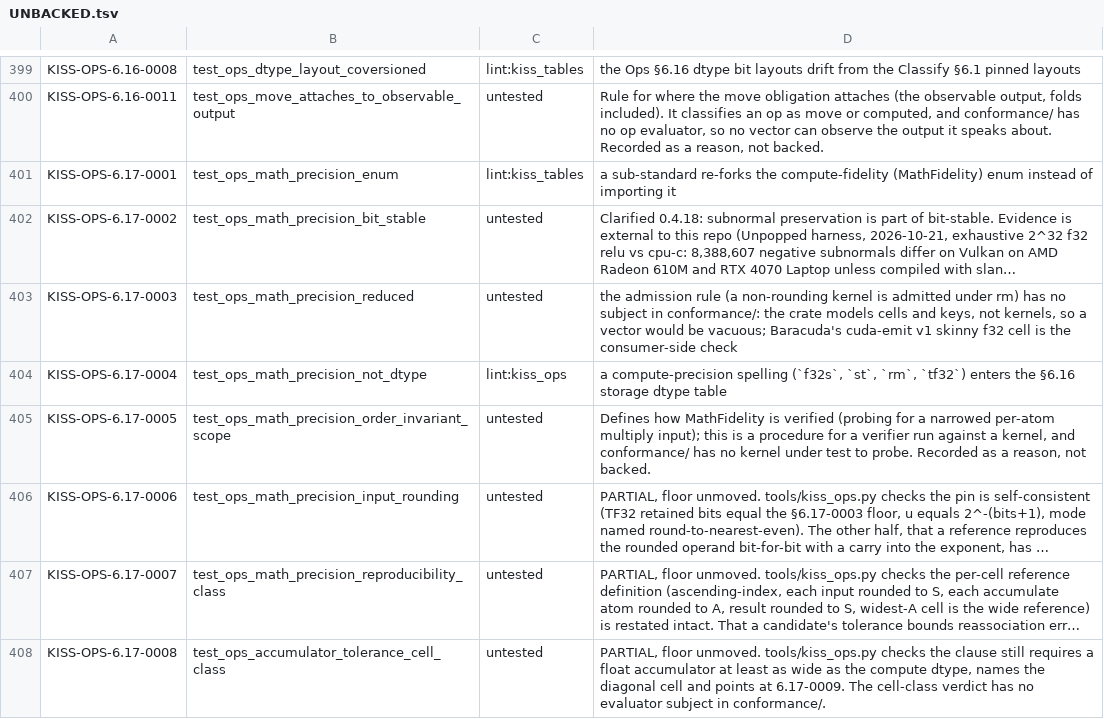
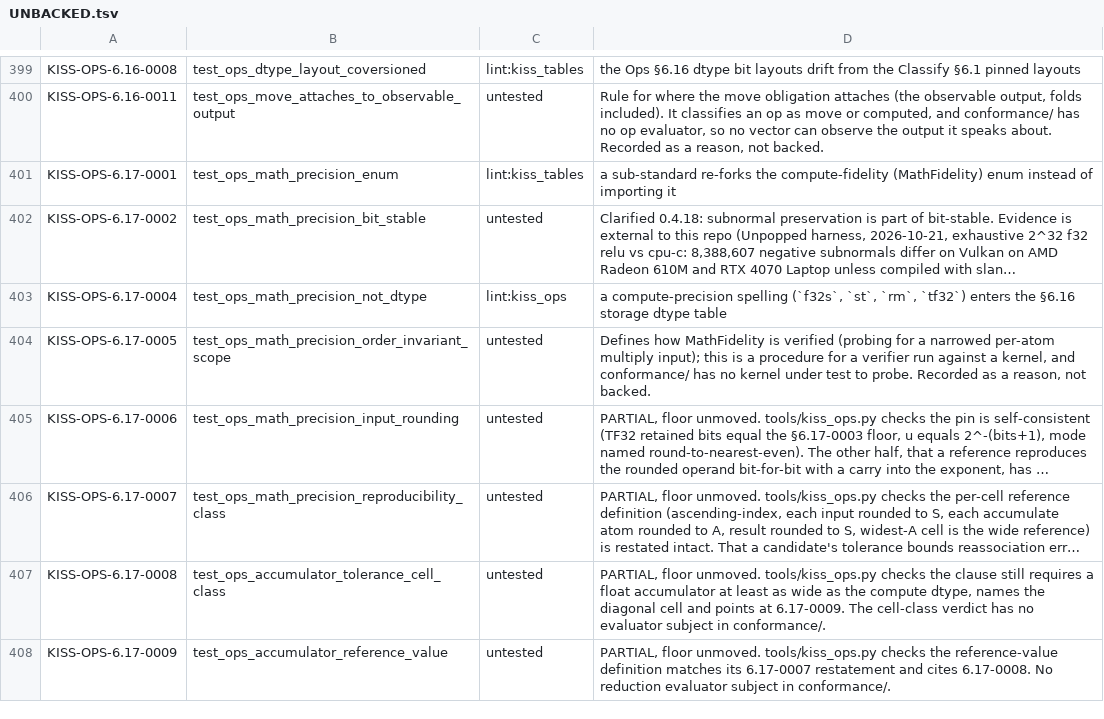
Before and after one commit to ThinkersJournal/KISS, a TSV file: conformance/UNBACKED.tsv, drawn as a sheet; only a part is shown, gaps mark what is left out; the shorter side is filled out with more unchanged rows; long unchanged cells end in …; the diff names each change by its address in the sheet, - before the commit and + after, or states it on an @@ line.

```diff
--- a/conformance/UNBACKED.tsv
+++ b/conformance/UNBACKED.tsv
-row 403: KISS-OPS-6.17-0003 | test_ops_math_precision_reduced | untested | the admission rule (a non-rounding kernel is admitted under rm) has no subject in conformance/: the crate models cells and keys, not kernels, so a vector would be vacuous; Baracuda's cuda-emit v1 skinny f32 cell is the consumer-side check
```
Also changed, not shown: conformance/COVERAGE_FLOOR.tsv, 18 other files.
